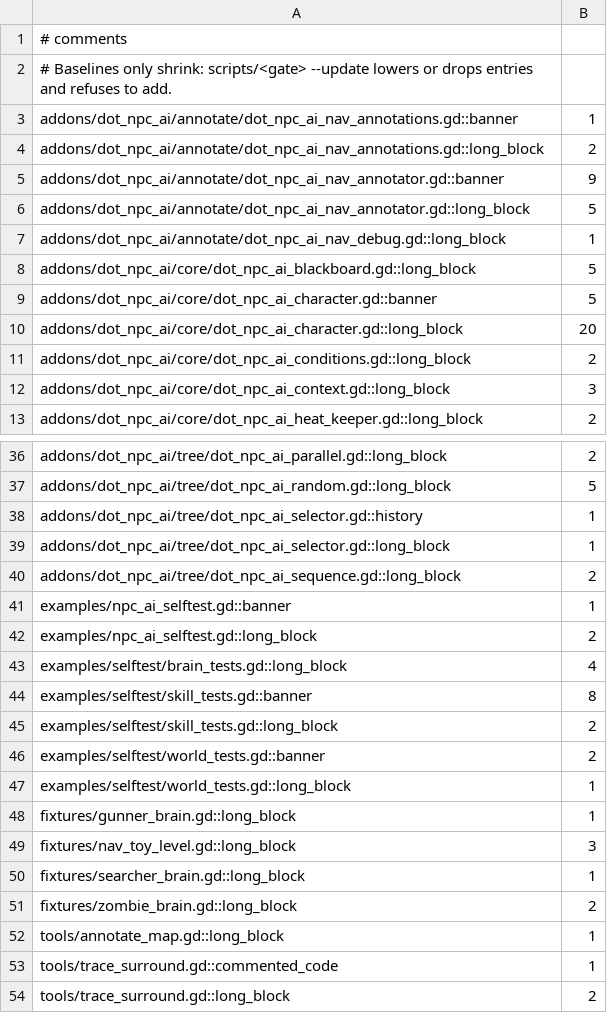
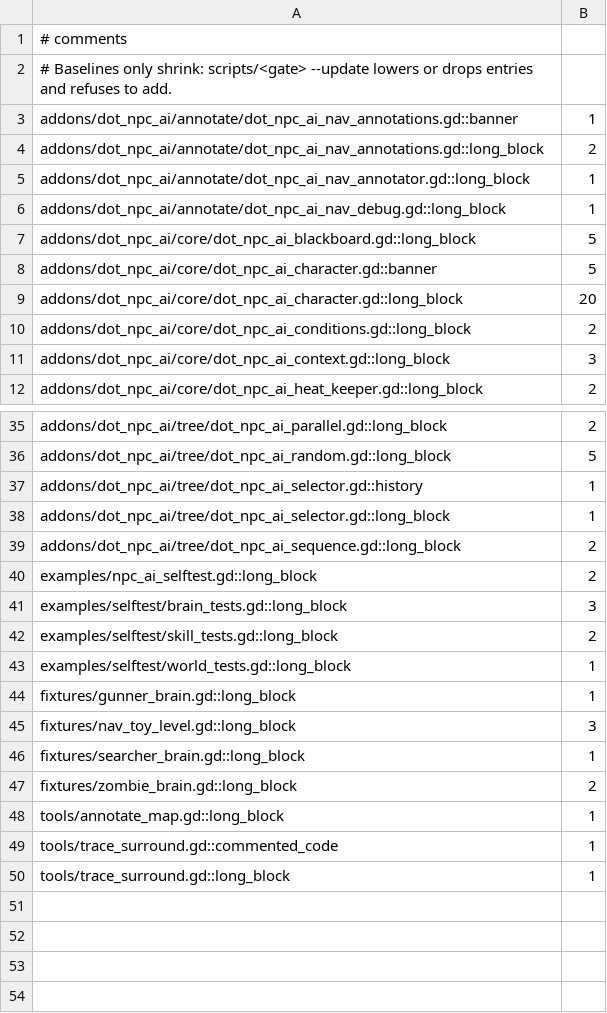
Before and after one commit to modcommunity/dot-npc-ai, a TSV file: ci/efficiency/comments.tsv, drawn as a sheet; only a part is shown, gaps mark what is left out.

```diff
--- a/ci/efficiency/comments.tsv
+++ b/ci/efficiency/comments.tsv
@@ -4,4 +4,3 @@ addons/dot_npc_ai/annotate/dot_npc_ai_nav_annotations.gd::banner	1
 addons/dot_npc_ai/annotate/dot_npc_ai_nav_annotations.gd::long_block	2
-addons/dot_npc_ai/annotate/dot_npc_ai_nav_annotator.gd::banner	9
-addons/dot_npc_ai/annotate/dot_npc_ai_nav_annotator.gd::long_block	5
+addons/dot_npc_ai/annotate/dot_npc_ai_nav_annotator.gd::long_block	1
 addons/dot_npc_ai/annotate/dot_npc_ai_nav_debug.gd::long_block	1
@@ -40,8 +39,5 @@ addons/dot_npc_ai/tree/dot_npc_ai_selector.gd::long_block	1
 addons/dot_npc_ai/tree/dot_npc_ai_sequence.gd::long_block	2
-examples/npc_ai_selftest.gd::banner	1
 examples/npc_ai_selftest.gd::long_block	2
-examples/selftest/brain_tests.gd::long_block	4
-examples/selftest/skill_tests.gd::banner	8
+examples/selftest/brain_tests.gd::long_block	3
 examples/selftest/skill_tests.gd::long_block	2
-examples/selftest/world_tests.gd::banner	2
 examples/selftest/world_tests.gd::long_block	1
@@ -53,2 +49,2 @@ tools/annotate_map.gd::long_block	1
 tools/trace_surround.gd::commented_code	1
-tools/trace_surround.gd::long_block	2
+tools/trace_surround.gd::long_block	1
```
Also changed, not shown: 15 other files.
